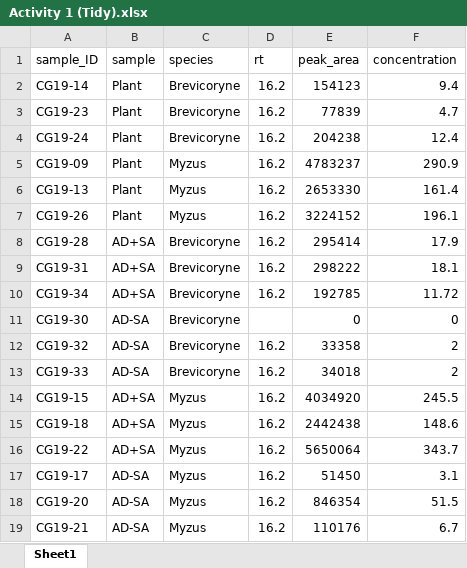
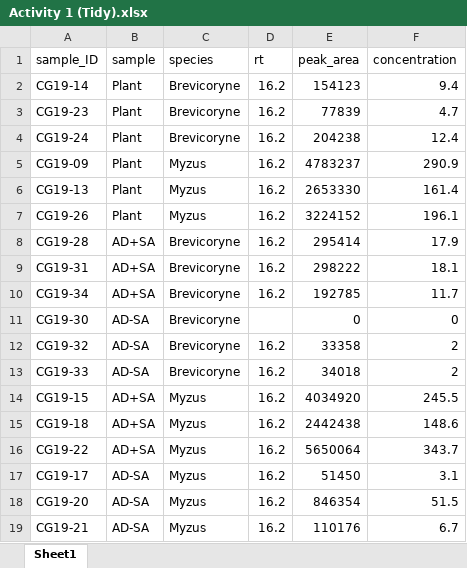
Before and after one commit to Dr-Joe-Roberts/HARUG_Tidy_Tuesday, an Excel workbook: Activity 1 (Tidy).xlsx, sheet Sheet1, drawn as a sheet; values as stored, in another font and other column widths than the file's, no borders; the diff names each change by its address in the sheet, - before the commit and + after, or states it on an @@ line.

```diff
--- a/Activity 1 (Tidy).xlsx (sheet Sheet1)
+++ b/Activity 1 (Tidy).xlsx (sheet Sheet1)
-F10 (concentration): 11.72
+F10 (concentration): 11.7
```
Also changed, not shown: 2 other files.
